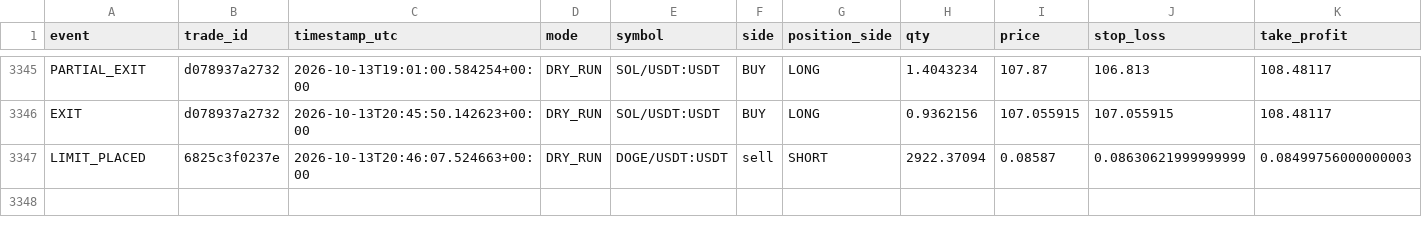
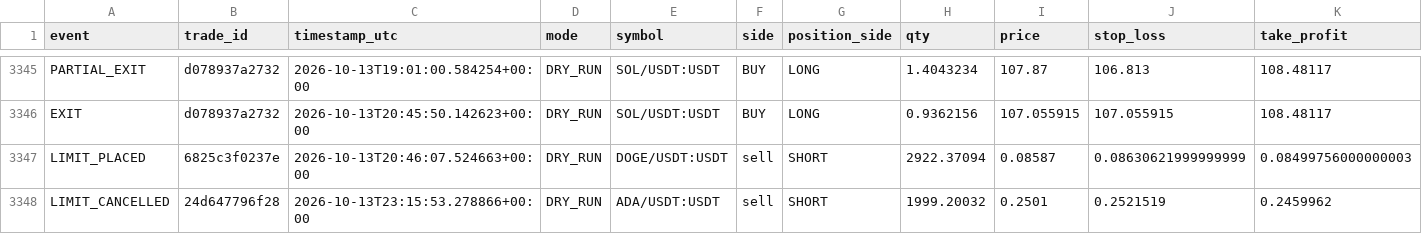
Before and after one commit to MatveevIlya1995/bingx-order-block-bot, a CSV file: data/trades.csv, drawn as a sheet; only a part is shown, gaps mark what is left out; rows hold the shown columns only; the diff names each change by its address in the sheet, - before the commit and + after, or states it on an @@ line.

```diff
--- a/data/trades.csv
+++ b/data/trades.csv
+row 3348: LIMIT_CANCELLED | 24d647796f28 | 2026-10-13T23:15:53.278866+00:00 | DRY_RUN | ADA/USDT:USDT | sell | SHORT | 1999.20032 | 0.2501 | 0.2521519 | 0.2459962
```
Also changed, not shown: 1 other file.
